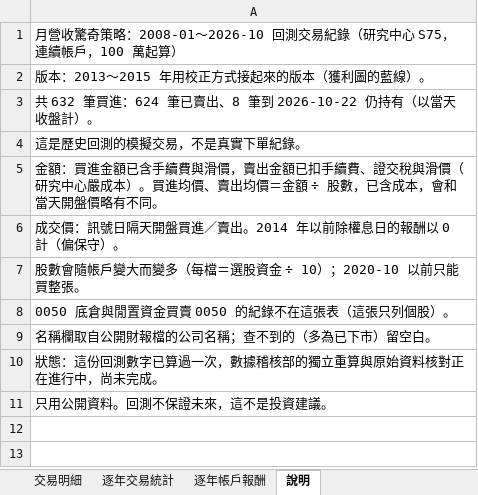
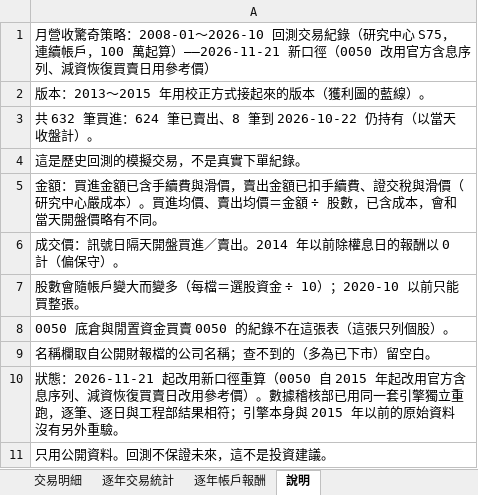
Before and after one commit to a4064940649-coder/-, an Excel workbook: xq_scripts/交易紀錄_2008_2026.xlsx, sheet 說明, drawn as a sheet; values as stored, in another font and other column widths than the file's, no borders; the diff names each change by its address in the sheet, - before the commit and + after, or states it on an @@ line.

```diff
--- a/xq_scripts/交易紀錄_2008_2026.xlsx (sheet 說明)
+++ b/xq_scripts/交易紀錄_2008_2026.xlsx (sheet 說明)
-A1: …萬起算）
+A1: …萬起算）——2026-11-21 新口徑（0050 改用官方含息序列、減資恢復買賣日用參考價）
-A10: 狀態：這份回測數字已算過一次，數據稽核部的獨立重算與原始資料核對正在進行中，尚未完成。
+A10: 狀態：2026-11-21 起改用新口徑重算（0050 自 2015 年起改用官方含息序列、減資恢復買賣日改用參考價）。數據稽核部已用同一套引擎獨立重跑，逐筆、逐日與工程部結果相符；引擎本身與 2015 年以前的原始資料沒有另外重驗。
```
Also changed, not shown: sheet 交易明細, sheet 逐年帳戶報酬, sheet 逐年交易統計, 20 other files.
